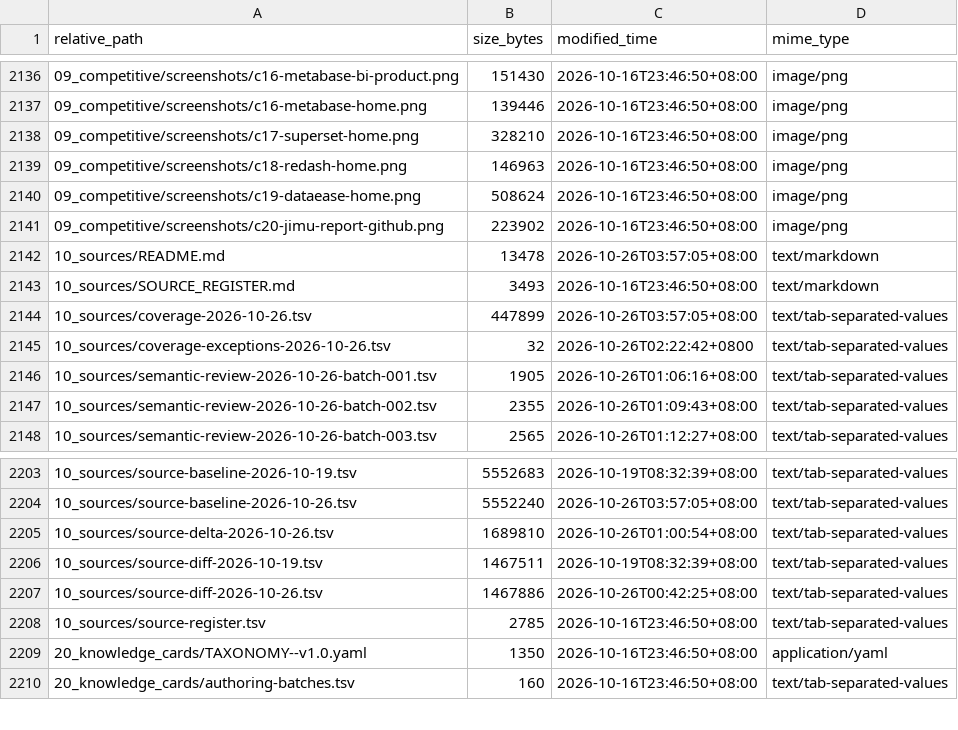
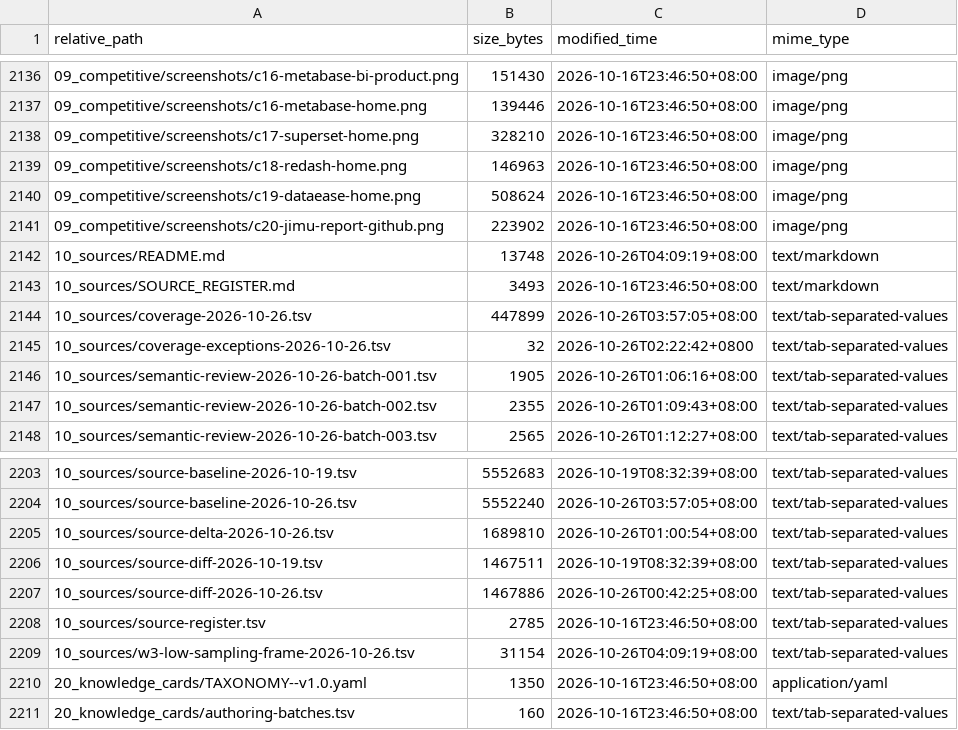
Before and after one commit to davyzhong/FLOW, a TSV file: docs/knowledge-base/99_manifest/inventory.tsv, drawn as a sheet; only a part is shown, gaps mark what is left out.

```diff
--- a/docs/knowledge-base/99_manifest/inventory.tsv
+++ b/docs/knowledge-base/99_manifest/inventory.tsv
@@ -2141,3 +2141,3 @@ relative_path	size_bytes	modified_time	mime_type
 09_competitive/screenshots/c20-jimu-report-github.png	223902	2026-10-16T23:46:50+08:00	image/png
-10_sources/README.md	13478	2026-10-26T03:57:05+08:00	text/markdown
+10_sources/README.md	13748	2026-10-26T04:09:19+08:00	text/markdown
 10_sources/SOURCE_REGISTER.md	3493	2026-10-16T23:46:50+08:00	text/markdown
@@ -2208,2 +2208,3 @@ relative_path	size_bytes	modified_time	mime_type
 10_sources/source-register.tsv	2785	2026-10-16T23:46:50+08:00	text/tab-separated-values
+10_sources/w3-low-sampling-frame-2026-10-26.tsv	31154	2026-10-26T04:09:19+08:00	text/tab-separated-values
 20_knowledge_cards/TAXONOMY--v1.0.yaml	1350	2026-10-16T23:46:50+08:00	application/yaml
```
Also changed, not shown: 5 other files.
